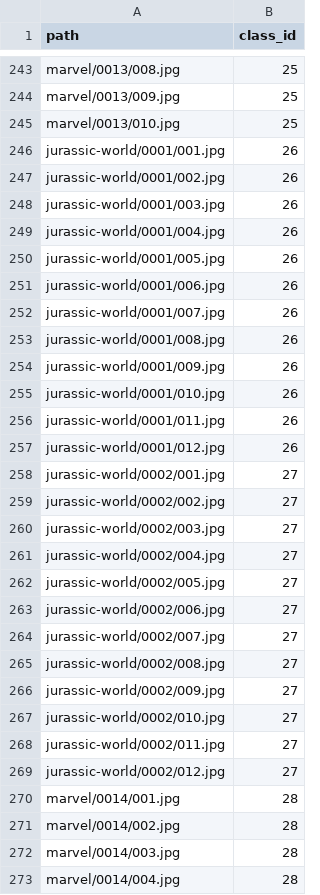
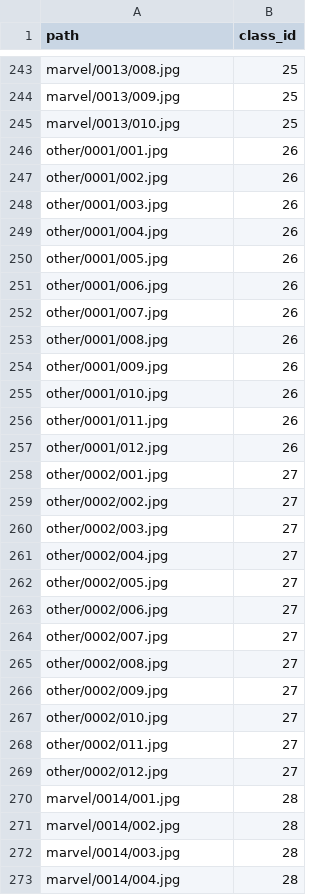
Before and after one commit to Robert-Beane/theoryProject, a CSV file: index.csv, drawn as a sheet; only a part is shown, gaps mark what is left out; the diff covers the shown part only.

Commit message:
Demonstrate Combining Categories
This commit demonstrates that two categories can be combined within our neural network to affect the outputted information. By merging the Jurassic World and Harry Potter categories into a new one called "Other," our epoch accuracy results leveled out one epoch later than usual.

```diff
--- a/index.csv
+++ b/index.csv
@@ -245,26 +245,26 @@ marvel/0013/009.jpg,25
 marvel/0013/010.jpg,25
-jurassic-world/0001/001.jpg,26
-jurassic-world/0001/002.jpg,26
-jurassic-world/0001/003.jpg,26
-jurassic-world/0001/004.jpg,26
-jurassic-world/0001/005.jpg,26
-jurassic-world/0001/006.jpg,26
-jurassic-world/0001/007.jpg,26
-jurassic-world/0001/008.jpg,26
-jurassic-world/0001/009.jpg,26
-jurassic-world/0001/010.jpg,26
-jurassic-world/0001/011.jpg,26
-jurassic-world/0001/012.jpg,26
-jurassic-world/0002/001.jpg,27
-jurassic-world/0002/002.jpg,27
-jurassic-world/0002/003.jpg,27
-jurassic-world/0002/004.jpg,27
-jurassic-world/0002/005.jpg,27
-jurassic-world/0002/006.jpg,27
-jurassic-world/0002/007.jpg,27
-jurassic-world/0002/008.jpg,27
-jurassic-world/0002/009.jpg,27
-jurassic-world/0002/010.jpg,27
-jurassic-world/0002/011.jpg,27
-jurassic-world/0002/012.jpg,27
+other/0001/001.jpg,26
+other/0001/002.jpg,26
+other/0001/003.jpg,26
+other/0001/004.jpg,26
+other/0001/005.jpg,26
+other/0001/006.jpg,26
+other/0001/007.jpg,26
+other/0001/008.jpg,26
+other/0001/009.jpg,26
+other/0001/010.jpg,26
+other/0001/011.jpg,26
+other/0001/012.jpg,26
+other/0002/001.jpg,27
+other/0002/002.jpg,27
+other/0002/003.jpg,27
+other/0002/004.jpg,27
+other/0002/005.jpg,27
+other/0002/006.jpg,27
+other/0002/007.jpg,27
+other/0002/008.jpg,27
+other/0002/009.jpg,27
+other/0002/010.jpg,27
+other/0002/011.jpg,27
+other/0002/012.jpg,27
 marvel/0014/001.jpg,28
```
Also changed, not shown: 22 edited cells elsewhere in this file, 59 other files.
